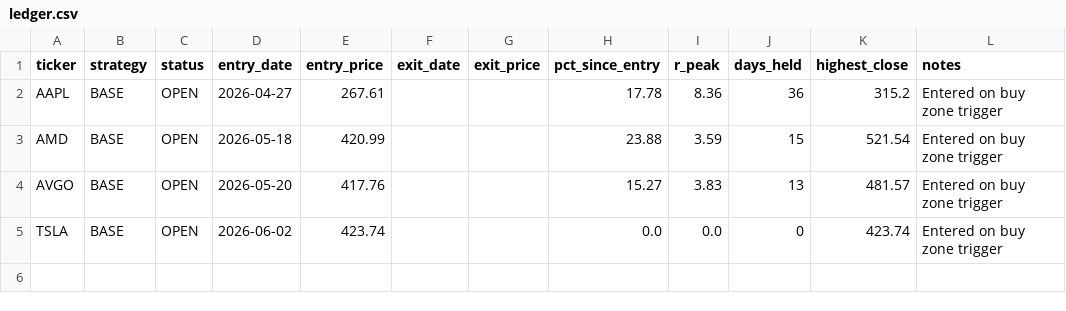
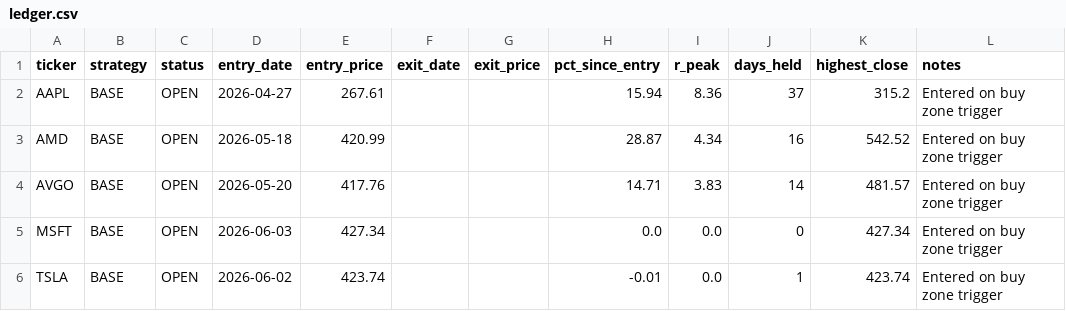
Before and after one commit to Ayodukale/S_B, a CSV file: data/ledger.csv, drawn as a sheet.

```diff
--- a/data/ledger.csv
+++ b/data/ledger.csv
@@ -1,5 +1,6 @@
 ticker,strategy,status,entry_date,entry_price,exit_date,exit_price,pct_since_entry,r_peak,days_held,highest_close,notes
-AAPL,BASE,OPEN,2026-04-27,267.61,,,17.78,8.36,36,315.2,Entered on buy zone trigger
-AMD,BASE,OPEN,2026-05-18,420.99,,,23.88,3.59,15,521.54,Entered on buy zone trigger
-AVGO,BASE,OPEN,2026-05-20,417.76,,,15.27,3.83,13,481.57,Entered on buy zone trigger
-TSLA,BASE,OPEN,2026-06-02,423.74,,,0.0,0.0,0,423.74,Entered on buy zone trigger
+AAPL,BASE,OPEN,2026-04-27,267.61,,,15.94,8.36,37,315.2,Entered on buy zone trigger
+AMD,BASE,OPEN,2026-05-18,420.99,,,28.87,4.34,16,542.52,Entered on buy zone trigger
+AVGO,BASE,OPEN,2026-05-20,417.76,,,14.71,3.83,14,481.57,Entered on buy zone trigger
+MSFT,BASE,OPEN,2026-06-03,427.34,,,0.0,0.0,0,427.34,Entered on buy zone trigger
+TSLA,BASE,OPEN,2026-06-02,423.74,,,-0.01,0.0,1,423.74,Entered on buy zone trigger
```
Also changed, not shown: data/out_signals.csv, 3 other files.
